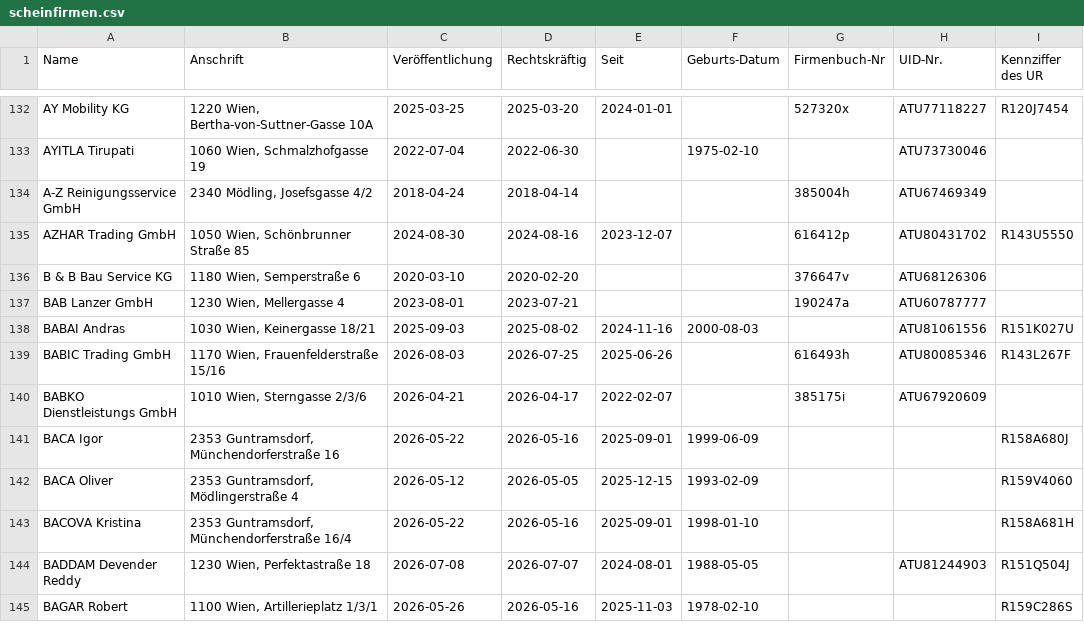
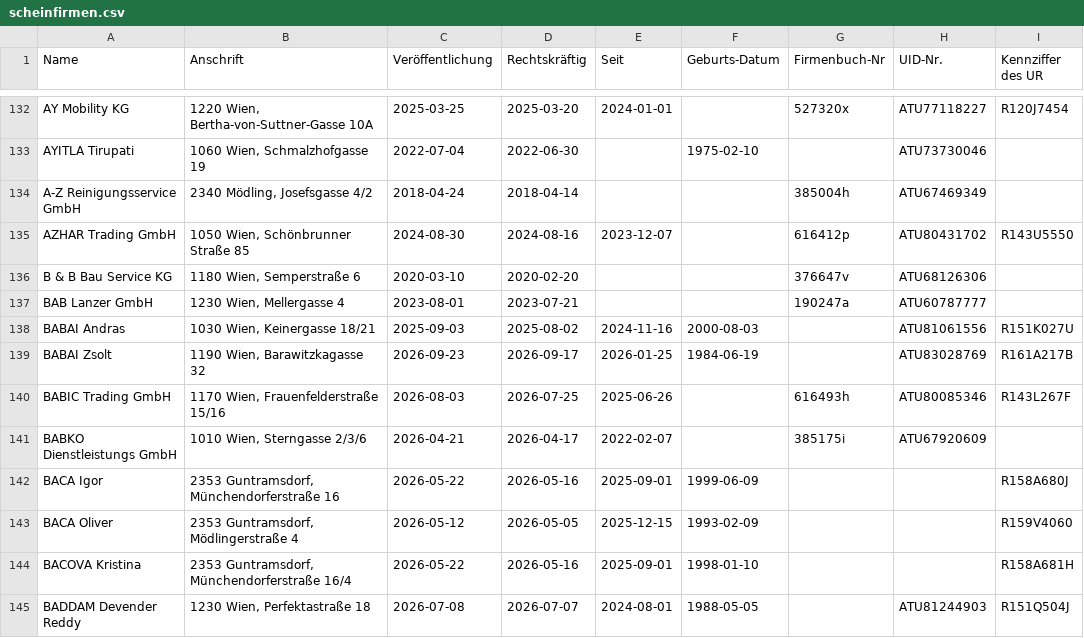
Before and after one commit to arjoma/scheinfirmen-at, a CSV file: data/scheinfirmen.csv, drawn as a sheet; only a part is shown, gaps mark what is left out; the shorter side is filled out with more unchanged rows; the diff names each change by its address in the sheet, - before the commit and + after, or states it on an @@ line.

```diff
--- a/data/scheinfirmen.csv
+++ b/data/scheinfirmen.csv
+row 139: BABAI Zsolt | 1190 Wien, Barawitzkagasse 32 | 2026-09-23 | 2026-09-17 | 2026-01-25 | 1984-06-19 |  | ATU83028769 | R161A217B
```
Also changed, not shown: 3 other files.
